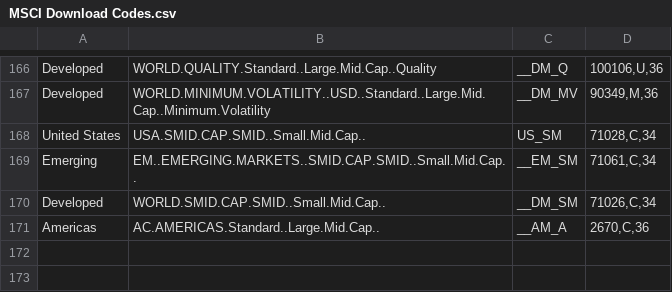
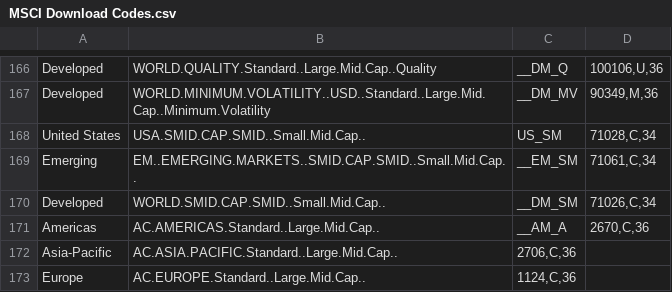
Before and after one commit to JeremyBowyer/MSCI-Indices, a CSV file: MSCI Download Codes.csv, drawn as a sheet; only a part is shown, gaps mark what is left out; the diff names each change by its address in the sheet, - before the commit and + after, or states it on an @@ line.

Commit message:
Update MSCI Download Codes.csv

```diff
--- a/MSCI Download Codes.csv
+++ b/MSCI Download Codes.csv
+row 172: Asia-Pacific | AC.ASIA.PACIFIC.Standard..Large.Mid.Cap.. | 2706,C,36
+row 173: Europe | AC.EUROPE.Standard..Large.Mid.Cap.. | 1124,C,36
```
